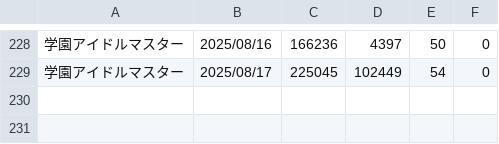
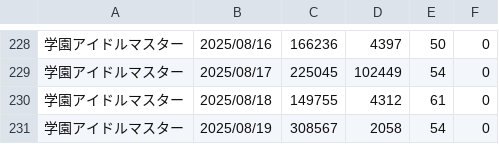
Before and after one commit to iwakiridrcm/youtube-find, a CSV file: gakumasu/gakumasu.csv, drawn as a sheet; only a part is shown, gaps mark what is left out.

```diff
--- a/gakumasu/gakumasu.csv
+++ b/gakumasu/gakumasu.csv
@@ -229 +229,3 @@
 学園アイドルマスター,2025/08/17,225045,102449,54,0
+学園アイドルマスター,2025/08/18,149755,4312,61,0
+学園アイドルマスター,2025/08/19,308567,2058,54,0
```
Also changed, not shown: ggeneration/ggeneration.csv, girlsfrontline2exilium/girlsfrontline2exilium.csv, 15 other files.
